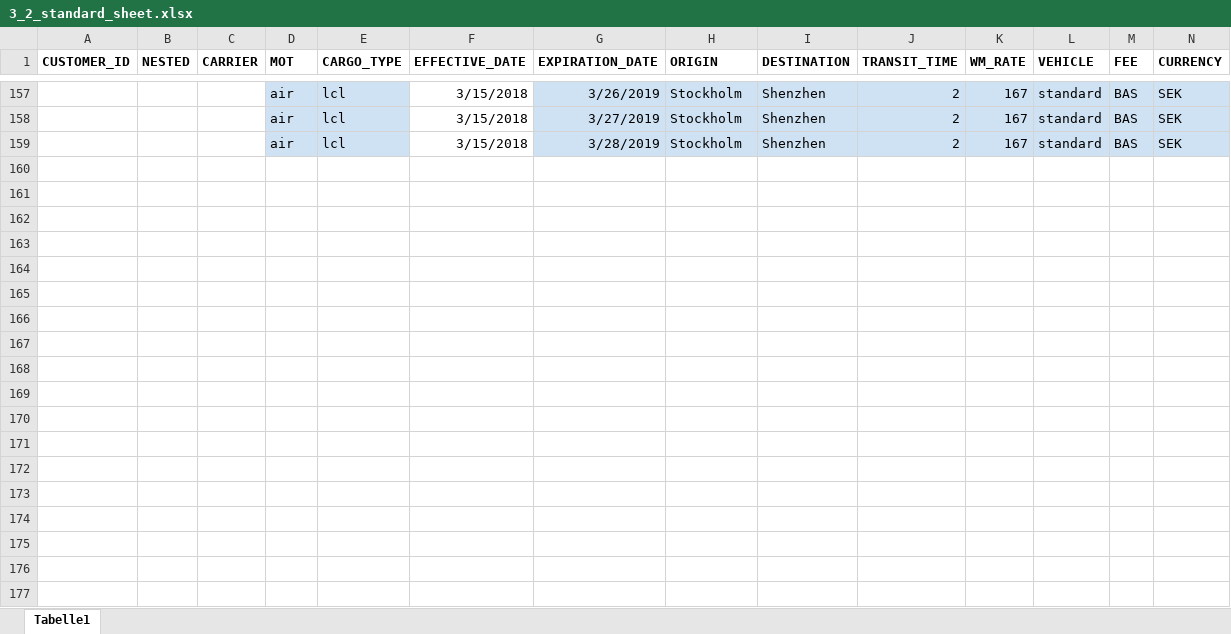
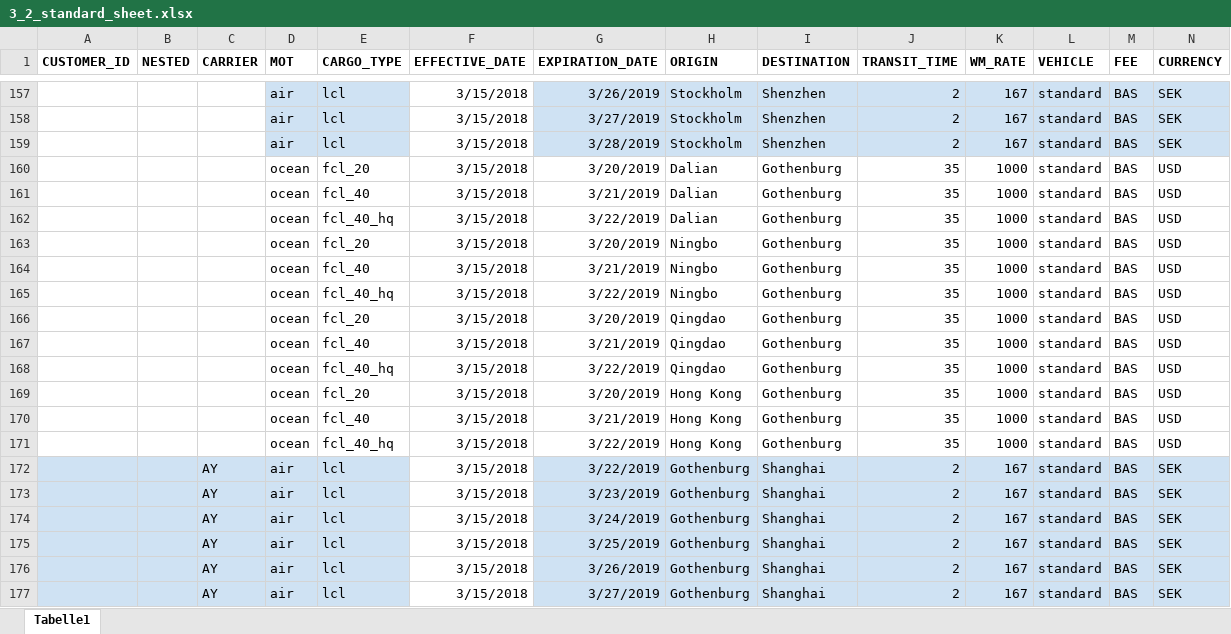
Before and after one commit to romikoops/polaris_clone, an Excel workbook: db/dummydata/3_2_standard_sheet.xlsx, sheet Tabelle1, drawn as a sheet; only a part is shown, gaps mark what is left out; values as stored, in another font and other column widths than the file's, no borders; charts and pictures not drawn; rows hold the shown columns only; the diff covers the shown part only; the diff names each change by its address in the sheet, - before the commit and + after, or states it on an @@ line.

```diff
--- a/db/dummydata/3_2_standard_sheet.xlsx (sheet Tabelle1)
+++ b/db/dummydata/3_2_standard_sheet.xlsx (sheet Tabelle1)
+row 160:  |  |  | ocean | fcl_20 | 3/15/2018 | 3/20/2019 | Dalian | Gothenburg | 35 | 1000 | standard | BAS | USD
+row 161:  |  |  | ocean | fcl_40 | 3/15/2018 | 3/21/2019 | Dalian | Gothenburg | 35 | 1000 | standard | BAS | USD
+row 162:  |  |  | ocean | fcl_40_hq | 3/15/2018 | 3/22/2019 | Dalian | Gothenburg | 35 | 1000 | standard | BAS | USD
+row 163:  |  |  | ocean | fcl_20 | 3/15/2018 | 3/20/2019 | Ningbo | Gothenburg | 35 | 1000 | standard | BAS | USD
+row 164:  |  |  | ocean | fcl_40 | 3/15/2018 | 3/21/2019 | Ningbo | Gothenburg | 35 | 1000 | standard | BAS | USD
+row 165:  |  |  | ocean | fcl_40_hq | 3/15/2018 | 3/22/2019 | Ningbo | Gothenburg | 35 | 1000 | standard | BAS | USD
+row 166:  |  |  | ocean | fcl_20 | 3/15/2018 | 3/20/2019 | Qingdao | Gothenburg | 35 | 1000 | standard | BAS | USD
+row 167:  |  |  | ocean | fcl_40 | 3/15/2018 | 3/21/2019 | Qingdao | Gothenburg | 35 | 1000 | standard | BAS | USD
+row 168:  |  |  | ocean | fcl_40_hq | 3/15/2018 | 3/22/2019 | Qingdao | Gothenburg | 35 | 1000 | standard | BAS | USD
+row 169:  |  |  | ocean | fcl_20 | 3/15/2018 | 3/20/2019 | Hong Kong | Gothenburg | 35 | 1000 | standard | BAS | USD
+row 170:  |  |  | ocean | fcl_40 | 3/15/2018 | 3/21/2019 | Hong Kong | Gothenburg | 35 | 1000 | standard | BAS | USD
+row 171:  |  |  | ocean | fcl_40_hq | 3/15/2018 | 3/22/2019 | Hong Kong | Gothenburg | 35 | 1000 | standard | BAS | USD
+row 172:  |  | AY | air | lcl | 3/15/2018 | 3/22/2019 | Gothenburg | Shanghai | 2 | 167 | standard | BAS | SEK
+row 173:  |  | AY | air | lcl | 3/15/2018 | 3/23/2019 | Gothenburg | Shanghai | 2 | 167 | standard | BAS | SEK
+row 174:  |  | AY | air | lcl | 3/15/2018 | 3/24/2019 | Gothenburg | Shanghai | 2 | 167 | standard | BAS | SEK
+row 175:  |  | AY | air | lcl | 3/15/2018 | 3/25/2019 | Gothenburg | Shanghai | 2 | 167 | standard | BAS | SEK
+row 176:  |  | AY | air | lcl | 3/15/2018 | 3/26/2019 | Gothenburg | Shanghai | 2 | 167 | standard | BAS | SEK
+row 177:  |  | AY | air | lcl | 3/15/2018 | 3/27/2019 | Gothenburg | Shanghai | 2 | 167 | standard | BAS | SEK
```
Also changed, not shown: 64 added rows and 2 moved rows elsewhere in this sheet, db/dummydata/2_local_charges.xlsx, 3 other files.
